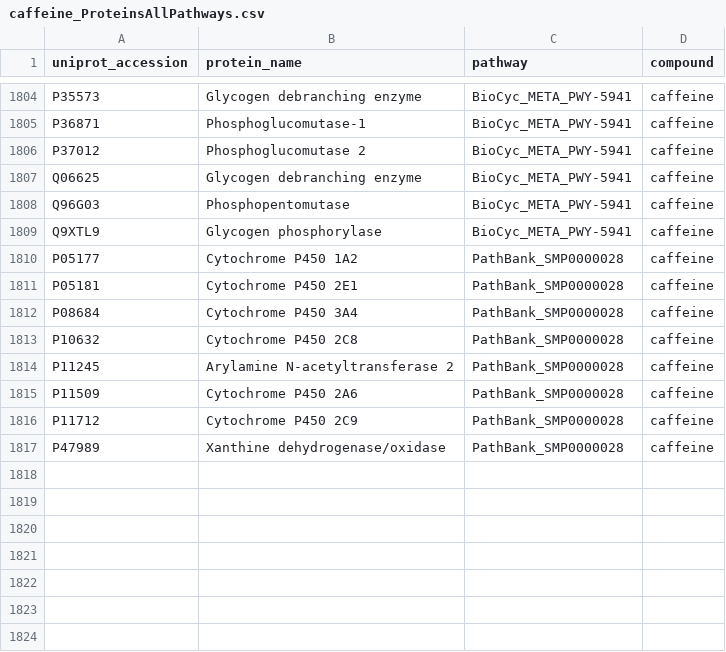
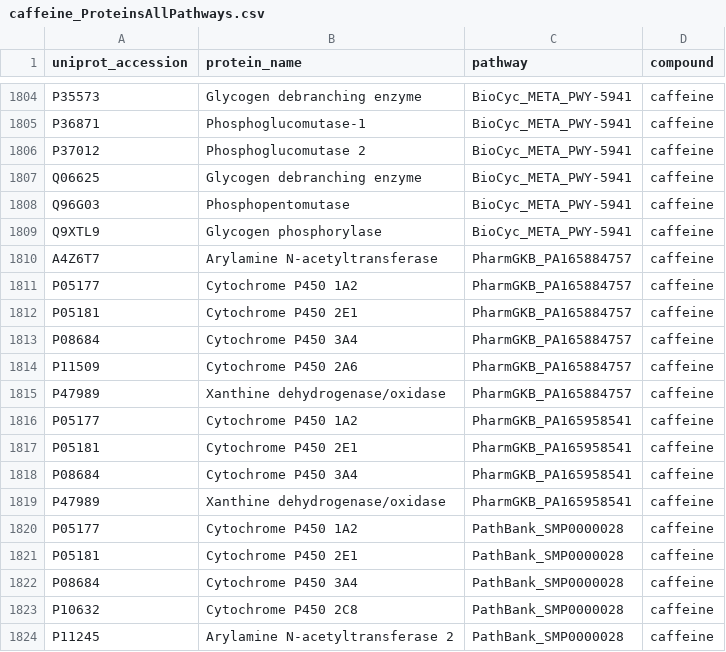
Before and after one commit to paulablancog/Drug-Discovery-App, a CSV file: caffeine_ProteinsAllPathways.csv, drawn as a sheet; only a part is shown, gaps mark what is left out; the shorter side is filled out with more unchanged rows.

```diff
--- a/caffeine_ProteinsAllPathways.csv
+++ b/caffeine_ProteinsAllPathways.csv
@@ -1809,2 +1809,12 @@ Q96G03,Phosphopentomutase,BioCyc_META_PWY-5941,caffeine
 Q9XTL9,Glycogen phosphorylase,BioCyc_META_PWY-5941,caffeine
+A4Z6T7,Arylamine N-acetyltransferase ,PharmGKB_PA165884757,caffeine
+P05177,Cytochrome P450 1A2,PharmGKB_PA165884757,caffeine
+P05181,Cytochrome P450 2E1,PharmGKB_PA165884757,caffeine
+P08684,Cytochrome P450 3A4,PharmGKB_PA165884757,caffeine
+P11509,Cytochrome P450 2A6,PharmGKB_PA165884757,caffeine
+P47989,Xanthine dehydrogenase/oxidase,PharmGKB_PA165884757,caffeine
+P05177,Cytochrome P450 1A2,PharmGKB_PA165958541,caffeine
+P05181,Cytochrome P450 2E1,PharmGKB_PA165958541,caffeine
+P08684,Cytochrome P450 3A4,PharmGKB_PA165958541,caffeine
+P47989,Xanthine dehydrogenase/oxidase,PharmGKB_PA165958541,caffeine
 P05177,Cytochrome P450 1A2,PathBank_SMP0000028,caffeine
```
Also changed, not shown: caffeine_UniProt_proteins.csv, 29 other files.
